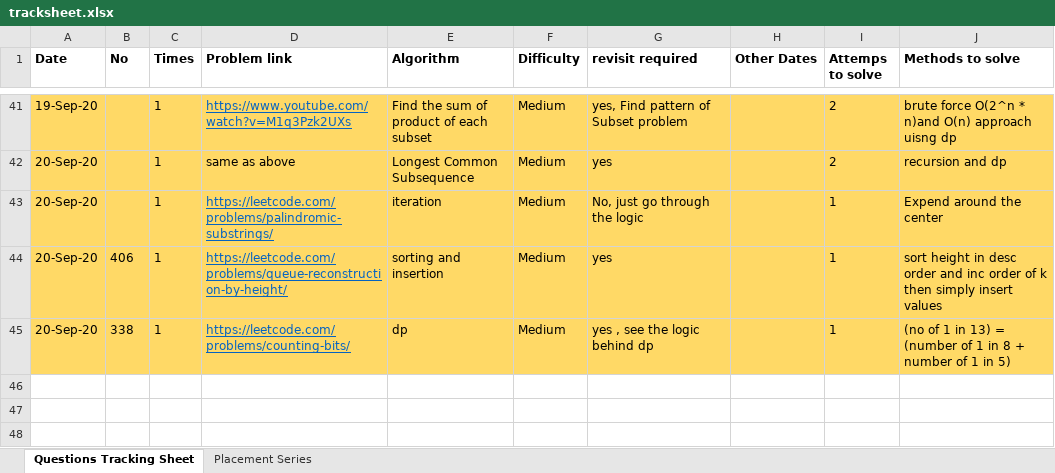
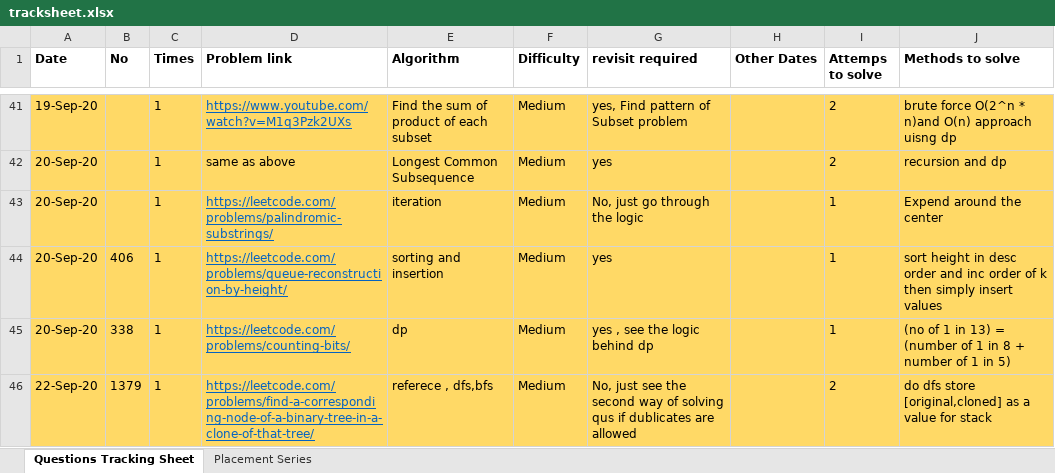
Before and after one commit to mohitsinghnegi1/CodingQuestions, an Excel workbook: tracksheet.xlsx, sheet Questions Tracking Sheet, drawn as a sheet; only a part is shown, gaps mark what is left out; values as stored, in another font and other column widths than the file's, no borders; the diff names each change by its address in the sheet, - before the commit and + after, or states it on an @@ line.

```diff
--- a/tracksheet.xlsx (sheet Questions Tracking Sheet)
+++ b/tracksheet.xlsx (sheet Questions Tracking Sheet)
+row 46: 22-Sep-20 | 1379 | 1 | https://leetcode.com/problems/find-a-corresponding-node-of-a-binary-tree-in-a-clone-of-that-tree/ | referece , dfs,bfs | Medium | No, just see the second way of solving qus if dublicates are allowed |  | 2 | do dfs store [original,cloned] as a value for stack
```
Also changed, not shown: 1 other file.
